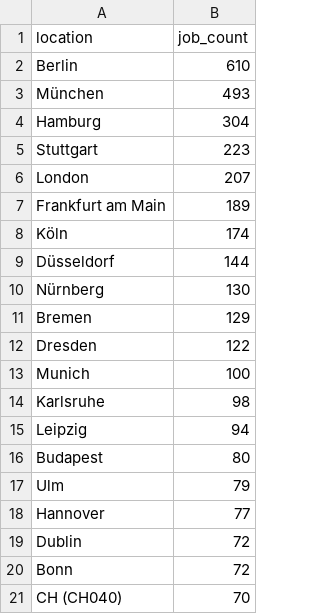
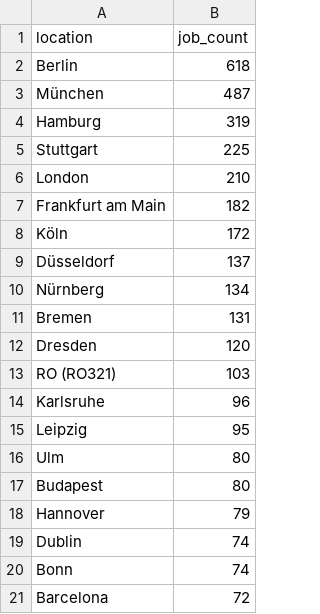
Before and after one commit to ritesh8303/dataforge, a CSV file: data/gold/top_locations.csv, drawn as a sheet.

```diff
--- a/data/gold/top_locations.csv
+++ b/data/gold/top_locations.csv
@@ -1,21 +1,21 @@
 location,job_count
-Berlin,610
-München,493
-Hamburg,304
-Stuttgart,223
-London,207
-Frankfurt am Main,189
-Köln,174
-Düsseldorf,144
-Nürnberg,130
-Bremen,129
-Dresden,122
-Munich,100
-Karlsruhe,98
-Leipzig,94
+Berlin,618
+München,487
+Hamburg,319
+Stuttgart,225
+London,210
+Frankfurt am Main,182
+Köln,172
+Düsseldorf,137
+Nürnberg,134
+Bremen,131
+Dresden,120
+RO (RO321),103
+Karlsruhe,96
+Leipzig,95
+Ulm,80
 Budapest,80
-Ulm,79
-Hannover,77
-Dublin,72
-Bonn,72
-CH (CH040),70
+Hannover,79
+Dublin,74
+Bonn,74
+Barcelona,72
```
Also changed, not shown: data/gold/jobs_by_region.csv, data/gold/top_companies.csv, 10 other files.
